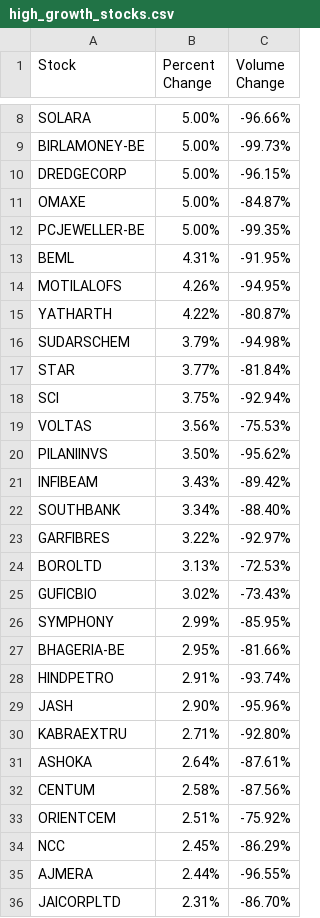
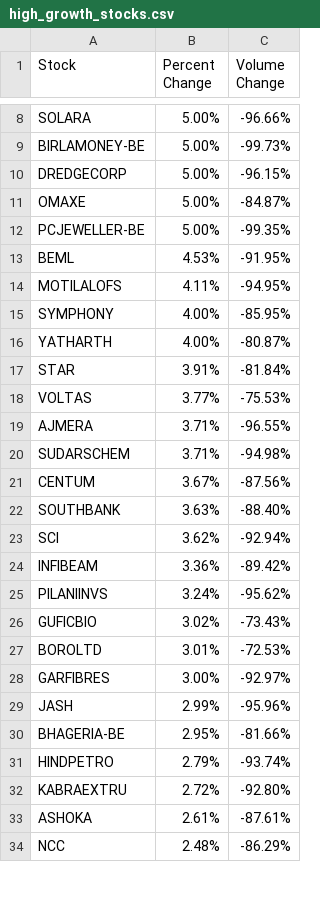
Before and after one commit to saaritssinha93/screener-algo-automation, a CSV file: high_growth_stocks.csv, drawn as a sheet; only a part is shown, gaps mark what is left out; the diff covers the shown part only.

```diff
--- a/high_growth_stocks.csv
+++ b/high_growth_stocks.csv
@@ -12,25 +12,23 @@ OMAXE,5.00%,-84.87%
 PCJEWELLER-BE,5.00%,-99.35%
-BEML,4.31%,-91.95%
-MOTILALOFS,4.26%,-94.95%
-YATHARTH,4.22%,-80.87%
-SUDARSCHEM,3.79%,-94.98%
-STAR,3.77%,-81.84%
-SCI,3.75%,-92.94%
-VOLTAS,3.56%,-75.53%
-PILANIINVS,3.50%,-95.62%
-INFIBEAM,3.43%,-89.42%
-SOUTHBANK,3.34%,-88.40%
-GARFIBRES,3.22%,-92.97%
-BOROLTD,3.13%,-72.53%
+BEML,4.53%,-91.95%
+MOTILALOFS,4.11%,-94.95%
+SYMPHONY,4.00%,-85.95%
+YATHARTH,4.00%,-80.87%
+STAR,3.91%,-81.84%
+VOLTAS,3.77%,-75.53%
+AJMERA,3.71%,-96.55%
+SUDARSCHEM,3.71%,-94.98%
+CENTUM,3.67%,-87.56%
+SOUTHBANK,3.63%,-88.40%
+SCI,3.62%,-92.94%
+INFIBEAM,3.36%,-89.42%
+PILANIINVS,3.24%,-95.62%
 GUFICBIO,3.02%,-73.43%
-SYMPHONY,2.99%,-85.95%
+BOROLTD,3.01%,-72.53%
+GARFIBRES,3.00%,-92.97%
+JASH,2.99%,-95.96%
 BHAGERIA-BE,2.95%,-81.66%
-HINDPETRO,2.91%,-93.74%
-JASH,2.90%,-95.96%
-KABRAEXTRU,2.71%,-92.80%
-ASHOKA,2.64%,-87.61%
-CENTUM,2.58%,-87.56%
-ORIENTCEM,2.51%,-75.92%
-NCC,2.45%,-86.29%
-AJMERA,2.44%,-96.55%
-JAICORPLTD,2.31%,-86.70%
+HINDPETRO,2.79%,-93.74%
+KABRAEXTRU,2.72%,-92.80%
+ASHOKA,2.61%,-87.61%
+NCC,2.48%,-86.29%
```
Also changed, not shown: 4 added rows, 1 removed row and 7 edited cells elsewhere in this file, 1 other file.
